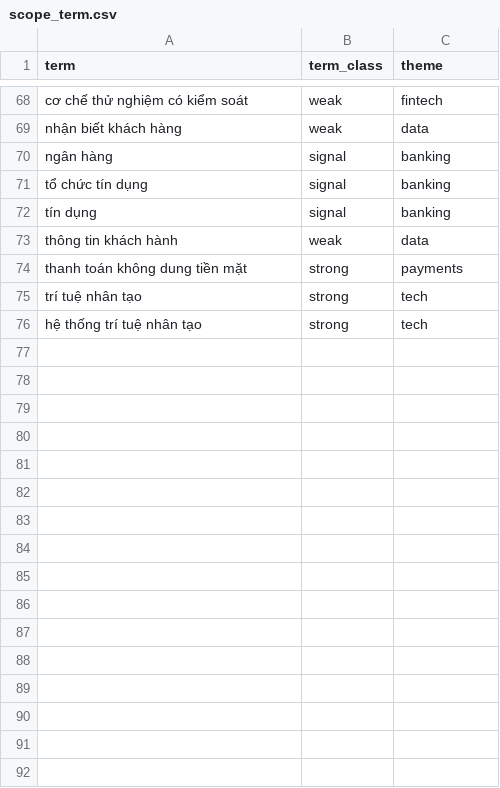
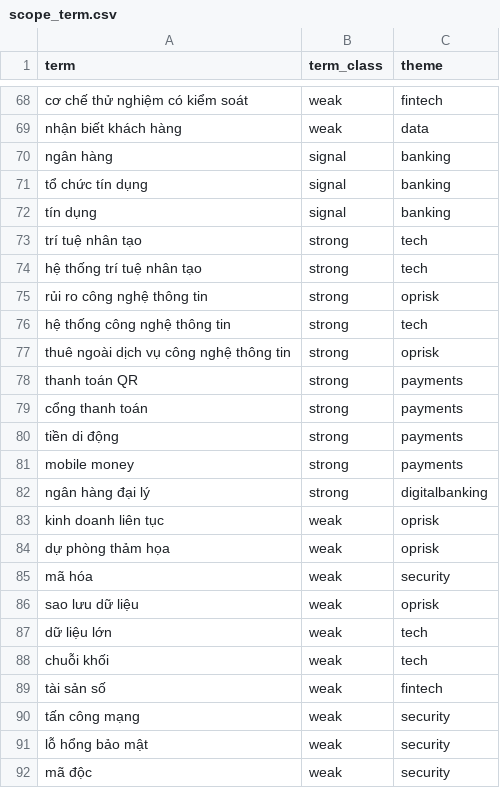
Before and after one commit to dannyota/banhmi, a CSV file: deploy/seed/scope_term.csv, drawn as a sheet; only a part is shown, gaps mark what is left out; removed rows and columns are numbered as before the commit, all else as after; the diff names each change by its address in the sheet, - before the commit and + after, or states it on an @@ line.

Commit message:
feat(scope): broaden tech-in-banking vocabulary for VN and MY
Add core digital/technology-in-banking terms missing from the scope
vocabularies so queries about them are in-domain without needing an
explicit banking signal.

VN (+16, two typo-duplicate rows dropped): IT risk management, IT
systems, IT outsourcing, QR payment, payment gateway, Mobile Money, agent
banking (strong); business continuity, disaster recovery, encryption,
data backup, big data, blockchain, digital assets, cyberattack,
vulnerability, malware (weak).

MY (+13): payment gateway, agent banking, e-wallet (strong); disaster
recovery, data centre, penetration testing, encryption, malware,
vulnerability, big data, blockchain, distributed ledger, digital asset
(weak).

Config/seed only — additive, no re-index or re-embed; broad terms stay
weak so they still require a banking signal.

```diff
--- a/deploy/seed/scope_term.csv
+++ b/deploy/seed/scope_term.csv
-row 73: thông tin khách hành | weak | data
-row 74: thanh toán không dung tiền mặt | strong | payments
+row 75: rủi ro công nghệ thông tin | strong | oprisk
+row 76: hệ thống công nghệ thông tin | strong | tech
+row 77: thuê ngoài dịch vụ công nghệ thông tin | strong | oprisk
+row 78: thanh toán QR | strong | payments
+row 79: cổng thanh toán | strong | payments
+row 80: tiền di động | strong | payments
+row 81: mobile money | strong | payments
+row 82: ngân hàng đại lý | strong | digitalbanking
+row 83: kinh doanh liên tục | weak | oprisk
+row 84: dự phòng thảm họa | weak | oprisk
+row 85: mã hóa | weak | security
+row 86: sao lưu dữ liệu | weak | oprisk
+row 87: dữ liệu lớn | weak | tech
+row 88: chuỗi khối | weak | tech
+row 89: tài sản số | weak | fintech
+row 90: tấn công mạng | weak | security
+row 91: lỗ hổng bảo mật | weak | security
+row 92: mã độc | weak | security
```
Also changed, not shown: deploy/seed/scope_term_my.csv.
